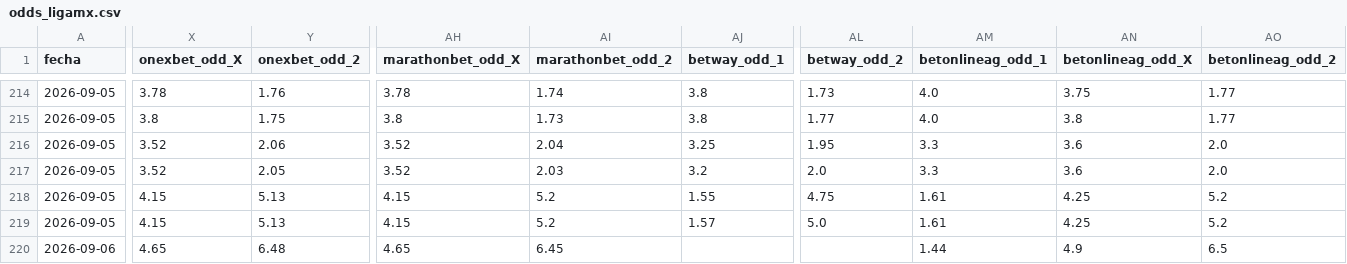
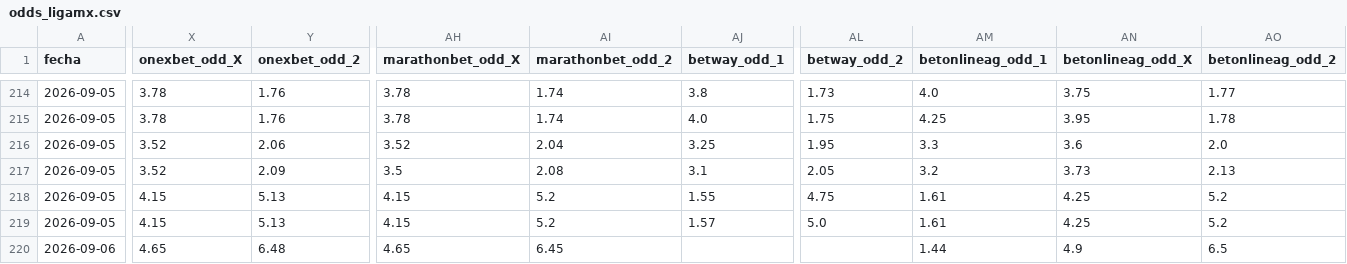
Before and after one commit to MauCarVaz1995/LigaMX, a CSV file: data/processed/odds_ligamx.csv, drawn as a sheet; only a part is shown, gaps mark what is left out; the diff covers the shown part only; the diff names each change by its address in the sheet, - before the commit and + after, or states it on an @@ line.

```diff
--- a/data/processed/odds_ligamx.csv
+++ b/data/processed/odds_ligamx.csv
-X215 (onexbet_odd_X): 3.8
+X215 (onexbet_odd_X): 3.78
-Y215 (onexbet_odd_2): 1.75
+Y215 (onexbet_odd_2): 1.76
-AH215 (marathonbet_odd_X): 3.8
+AH215 (marathonbet_odd_X): 3.78
-AI215 (marathonbet_odd_2): 1.73
+AI215 (marathonbet_odd_2): 1.74
-AJ215 (betway_odd_1): 3.8
+AJ215 (betway_odd_1): 4.0
-AL215 (betway_odd_2): 1.77
+AL215 (betway_odd_2): 1.75
-AM215 (betonlineag_odd_1): 4.0
+AM215 (betonlineag_odd_1): 4.25
-AN215 (betonlineag_odd_X): 3.8
+AN215 (betonlineag_odd_X): 3.95
-AO215 (betonlineag_odd_2): 1.77
+AO215 (betonlineag_odd_2): 1.78
-Y217 (onexbet_odd_2): 2.05
+Y217 (onexbet_odd_2): 2.09
-AH217 (marathonbet_odd_X): 3.52
+AH217 (marathonbet_odd_X): 3.5
-AI217 (marathonbet_odd_2): 2.03
+AI217 (marathonbet_odd_2): 2.08
-AJ217 (betway_odd_1): 3.2
+AJ217 (betway_odd_1): 3.1
-AL217 (betway_odd_2): 2.0
+AL217 (betway_odd_2): 2.05
-AM217 (betonlineag_odd_1): 3.3
+AM217 (betonlineag_odd_1): 3.2
-AN217 (betonlineag_odd_X): 3.6
+AN217 (betonlineag_odd_X): 3.73
-AO217 (betonlineag_odd_2): 2.0
+AO217 (betonlineag_odd_2): 2.13
```
Also changed, not shown: 3 added rows, 1 removed row and 69 edited cells elsewhere in this file, data/processed/betting_log.csv, data/processed/predicciones_log.csv, 23 other files.
